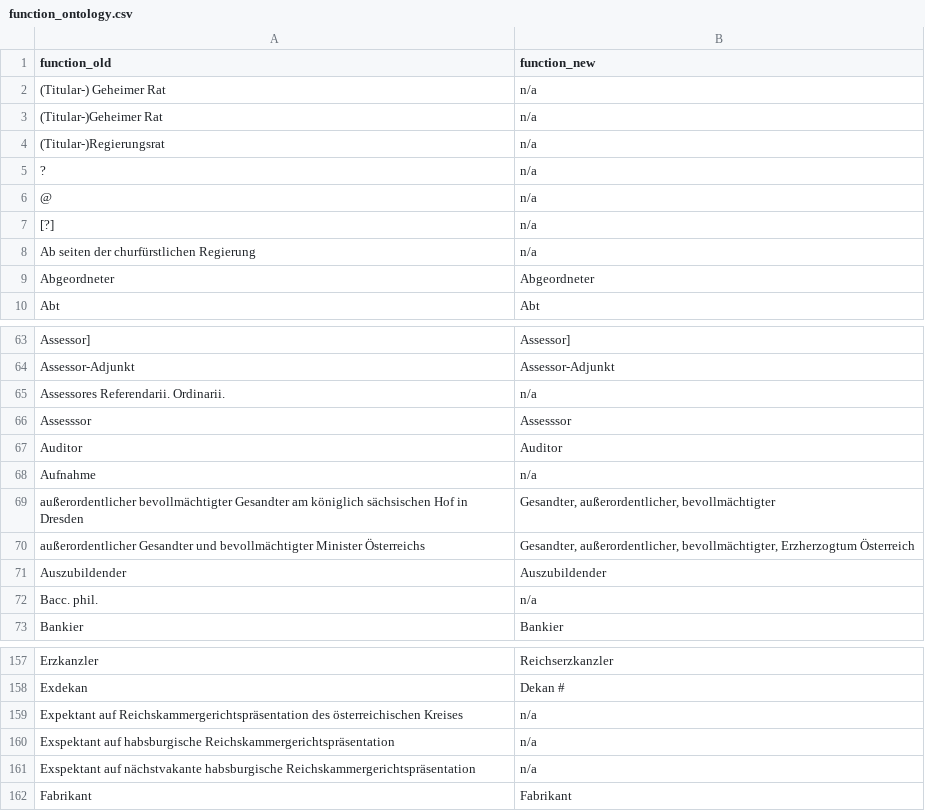
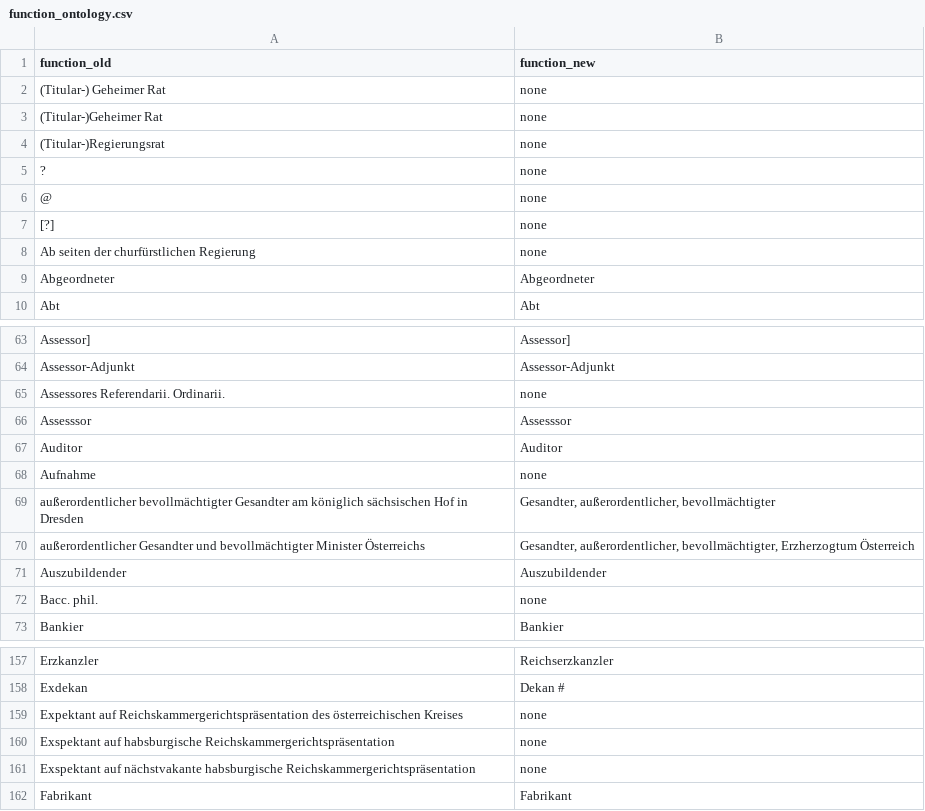
Before and after one commit to ieg-dhr/DigiKAR, a CSV file: OntologyFiles/function_ontology.csv, drawn as a sheet; only a part is shown, gaps mark what is left out; the diff covers the shown part only.

Commit message:
Update function_ontology.csv

```diff
--- a/OntologyFiles/function_ontology.csv
+++ b/OntologyFiles/function_ontology.csv
@@ -1,9 +1,9 @@
 function_old,function_new
-(Titular-) Geheimer Rat,"n/a"
-(Titular-)Geheimer Rat,"n/a"
-(Titular-)Regierungsrat,"n/a"
-?,"n/a"
-@,"n/a"
-[?],"n/a"
-Ab seiten der churfürstlichen Regierung,"n/a"
+(Titular-) Geheimer Rat,none
+(Titular-)Geheimer Rat,none
+(Titular-)Regierungsrat,none
+?,none
+@,none
+[?],none
+Ab seiten der churfürstlichen Regierung,none
 Abgeordneter,Abgeordneter
@@ -64,6 +64,6 @@ Assessor],Assessor]
 Assessor-Adjunkt,Assessor-Adjunkt
-Assessores Referendarii. Ordinarii.,"n/a"
+Assessores Referendarii. Ordinarii.,none
 Assesssor,Assesssor
 Auditor,Auditor
-Aufnahme,"n/a"
+Aufnahme,none
 außerordentlicher bevollmächtigter Gesandter am königlich sächsischen Hof in Dresden,"Gesandter, außerordentlicher, bevollmächtigter"
@@ -71,3 +71,3 @@ außerordentlicher Gesandter und bevollmächtigter Minister Österreichs,"Gesand
 Auszubildender,Auszubildender
-Bacc. phil.,"n/a"
+Bacc. phil.,none
 Bankier,Bankier
@@ -158,5 +158,5 @@ Erzkanzler,Reichserzkanzler
 Exdekan,Dekan #
-Expektant auf Reichskammergerichtspräsentation des österreichischen Kreises,"n/a"
-Exspektant auf habsburgische Reichskammergerichtspräsentation,"n/a"
-Exspektant auf nächstvakante habsburgische Reichskammergerichtspräsentation,"n/a"
+Expektant auf Reichskammergerichtspräsentation des österreichischen Kreises,none
+Exspektant auf habsburgische Reichskammergerichtspräsentation,none
+Exspektant auf nächstvakante habsburgische Reichskammergerichtspräsentation,none
 Fabrikant,Fabrikant
```
Also changed, not shown: 18 edited cells elsewhere in this file.
